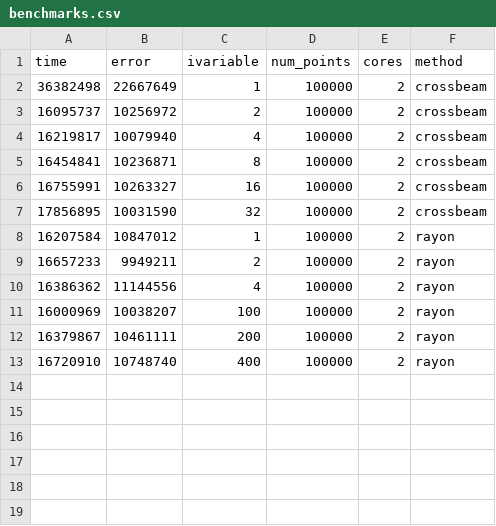
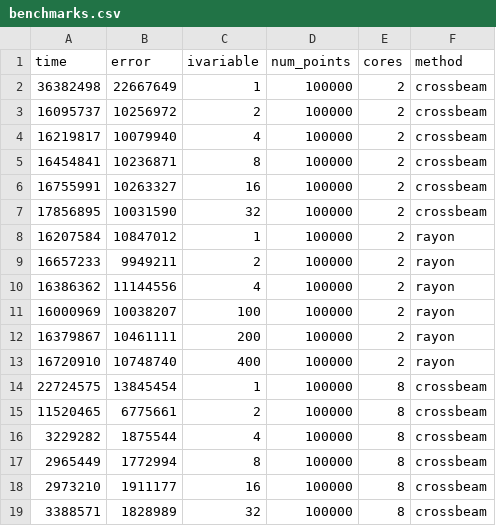
Before and after one commit to urschrei/lonlat_bng, a CSV file: benches/benchmarks.csv, drawn as a sheet; the diff names each change by its address in the sheet, - before the commit and + after, or states it on an @@ line.

Commit message:
Add 8-core benchmark viz

```diff
--- a/benches/benchmarks.csv
+++ b/benches/benchmarks.csv
+row 14: 22724575 | 13845454 | 1 | 100000 | 8 | crossbeam
+row 15: 11520465 | 6775661 | 2 | 100000 | 8 | crossbeam
+row 16: 3229282 | 1875544 | 4 | 100000 | 8 | crossbeam
+row 17: 2965449 | 1772994 | 8 | 100000 | 8 | crossbeam
+row 18: 2973210 | 1911177 | 16 | 100000 | 8 | crossbeam
+row 19: 3388571 | 1828989 | 32 | 100000 | 8 | crossbeam
```
Also changed, not shown: 3 other files.
